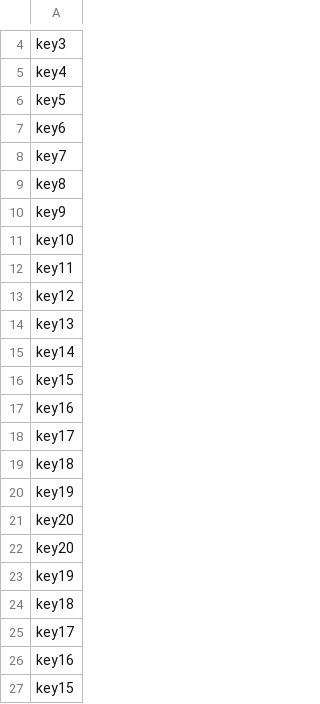
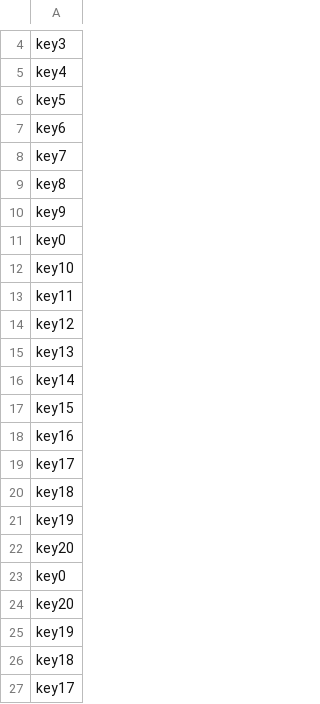
Before and after one commit to evizitei/CaLeCaR, a CSV file: data/client/traffic_set_baseline.csv, drawn as a sheet; only a part is shown, gaps mark what is left out; the shorter side is filled out with more unchanged rows.

```diff
--- a/data/client/traffic_set_baseline.csv
+++ b/data/client/traffic_set_baseline.csv
@@ -10,2 +10,3 @@ key8
 key9
+key0
 key10
@@ -21,2 +22,3 @@ key19
 key20
+key0
 key20
```
Also changed, not shown: 2 other files.
